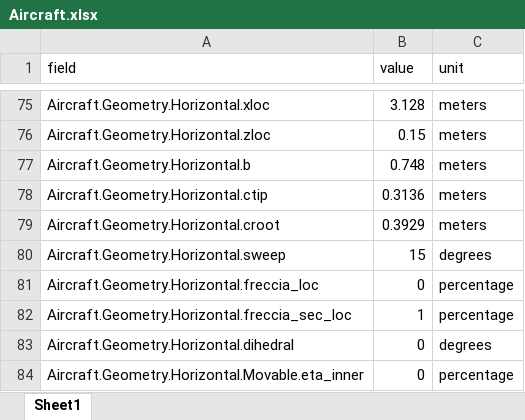
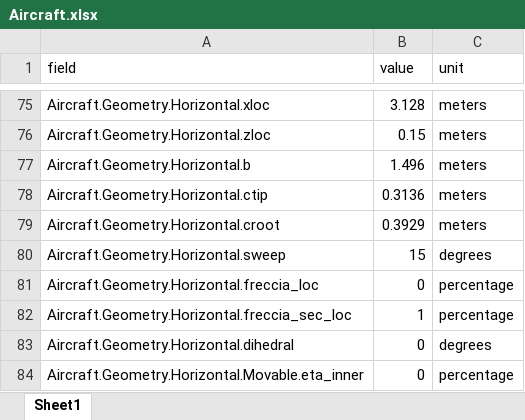
Before and after one commit to CMirabella180890/Tesi_Magistrale_Mirabella, an Excel workbook: initialization/Aircraft.xlsx, sheet Sheet1, drawn as a sheet; only a part is shown, gaps mark what is left out; values as stored, in another font and other column widths than the file's, no borders; the diff names each change by its address in the sheet, - before the commit and + after, or states it on an @@ line.

```diff
--- a/initialization/Aircraft.xlsx (sheet Sheet1)
+++ b/initialization/Aircraft.xlsx (sheet Sheet1)
-B77 (value): 0.748
+B77 (value): 1.496
```
Also changed, not shown: 57 other files.
